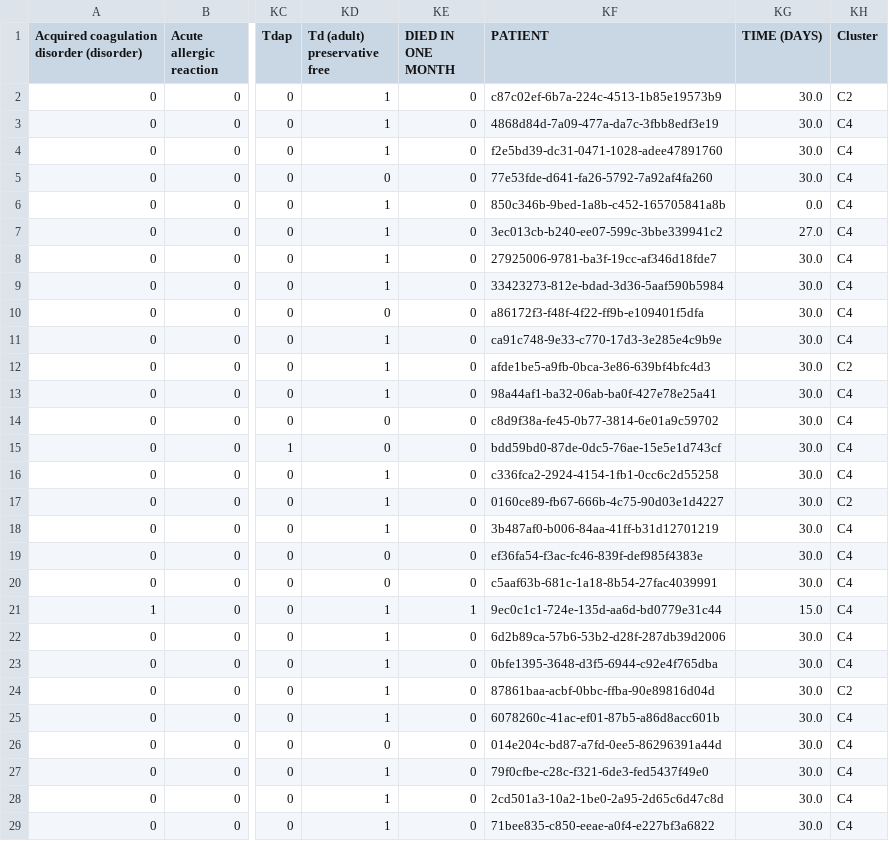
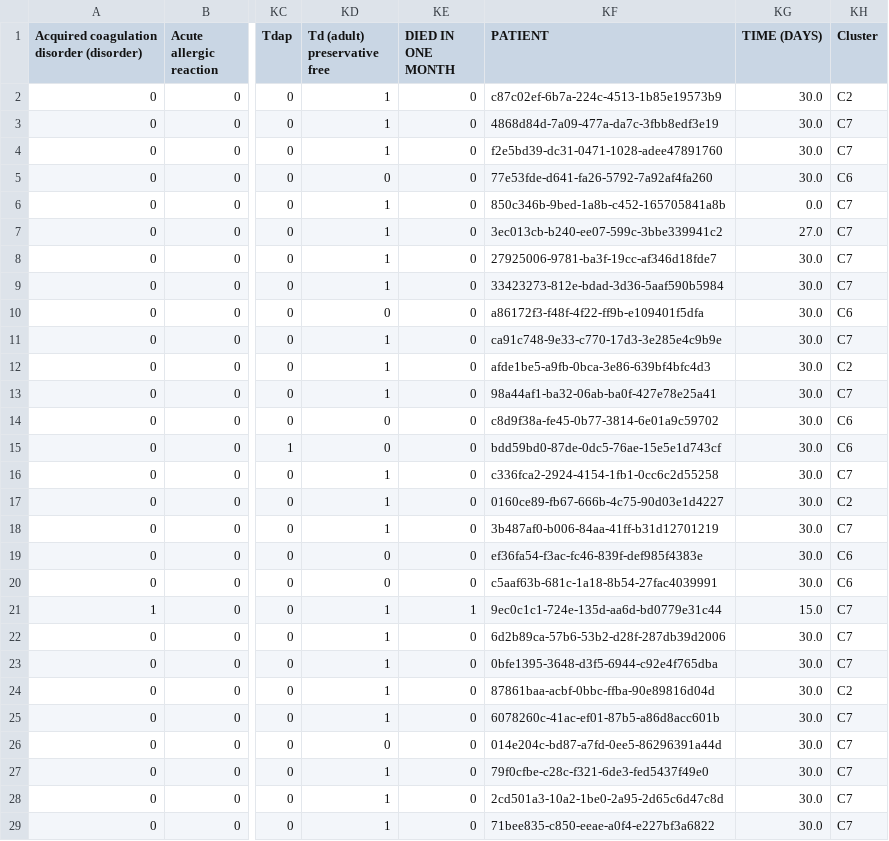
Before and after one commit to MylenaRoberta/MC936, a CSV file: P2/data/processed/scenario01+02_hierarchical_clustering.csv, drawn as a sheet; only a part is shown, gaps mark what is left out; the diff covers the shown part only; the diff names each change by its address in the sheet, - before the commit and + after, or states it on an @@ line.

```diff
--- a/P2/data/processed/scenario01+02_hierarchical_clustering.csv
+++ b/P2/data/processed/scenario01+02_hierarchical_clustering.csv
-KH3:KH4 (Cluster): C4
+KH3:KH4 (Cluster): C7
-KH5 (Cluster): C4
+KH5 (Cluster): C6
-KH6:KH9 (Cluster): C4
+KH6:KH9 (Cluster): C7
-KH10 (Cluster): C4
+KH10 (Cluster): C6
-KH11 (Cluster): C4
+KH11 (Cluster): C7
-KH13 (Cluster): C4
+KH13 (Cluster): C7
-KH14:KH15 (Cluster): C4
+KH14:KH15 (Cluster): C6
-KH16 (Cluster): C4
+KH16 (Cluster): C7
-KH18 (Cluster): C4
+KH18 (Cluster): C7
-KH19:KH20 (Cluster): C4
+KH19:KH20 (Cluster): C6
-KH21:KH23 (Cluster): C4
+KH21:KH23 (Cluster): C7
-KH25:KH29 (Cluster): C4
+KH25:KH29 (Cluster): C7
```
Also changed, not shown: 124 edited cells elsewhere in this file, P2/data/processed/scenario01+02_kmeans_clustering.csv, 14 other files.
